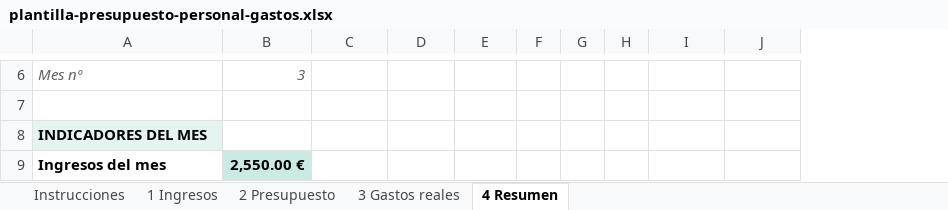
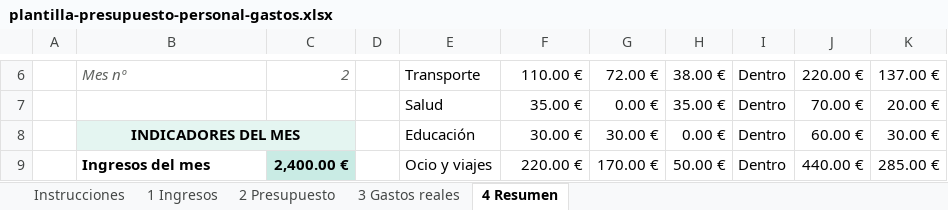
Before and after one commit to JAESCOBARC/profesor-de-excel, an Excel workbook: descargas/plantilla-presupuesto-personal-gastos.xlsx, sheet 4 Resumen, drawn as a sheet; only a part is shown, gaps mark what is left out; values as stored, in another font and other column widths than the file's, no borders; charts and pictures and conditional formats not drawn; removed rows and columns are numbered as before the commit, all else as after; rows hold the shown columns only; the diff covers the shown part only; the diff names each change by its address in the sheet, - before the commit and + after, or states it on an @@ line.

```diff
--- a/descargas/plantilla-presupuesto-personal-gastos.xlsx (sheet 4 Resumen)
+++ b/descargas/plantilla-presupuesto-personal-gastos.xlsx (sheet 4 Resumen)
+column A, empty
+column C, rows 6-9: 2 |  |  | 2,400.00 €
+column D, empty
+column E, rows 6-9: Transporte | Salud | Educación | Ocio y viajes
-column F, empty
-column G, empty
-column H, empty
-F6: 3
+F6: 110.00 €
@@ F6 italic: on → off, text colour: #5F625F → black @@
-G6: (empty)
+G6: 72.00 €
-H6: (empty)
+H6: 38.00 €
-I6: (empty)
+I6: Dentro
-J6: (empty)
+J6: 220.00 €
-K6: (empty)
+K6: 137.00 €
-row 7: (empty)
+row 7:  |  |  |  | Salud | 35.00 € | 0.00 € | 35.00 € | Dentro | 70.00 € | 20.00 €
-B8 alignment: left
+B8 alignment: center
+B8:C8 merged
-F8: (empty)
+F8: 30.00 €
-G8: (empty)
+G8: 30.00 €
-H8: (empty)
+H8: 0.00 €
-I8:I9: (empty)
+I8:I9: Dentro
-J8: (empty)
+J8: 60.00 €
-K8: (empty)
+K8: 30.00 €
-F9: 2,550.00 €
+F9: 220.00 €
@@ F9 fill: #C9EBE4 → none, bold: on → off @@
-G9: (empty)
+G9: 170.00 €
-H9: (empty)
+H9: 50.00 €
-J9: (empty)
+J9: 440.00 €
-K9: (empty)
+K9: 285.00 €
```
Also changed, not shown: 2 added rows, 24 removed rows, 68 edited cells and cell formats elsewhere in this sheet, sheet 2 Presupuesto, formulas that keep their value, charts or pictures, 10 other files.
